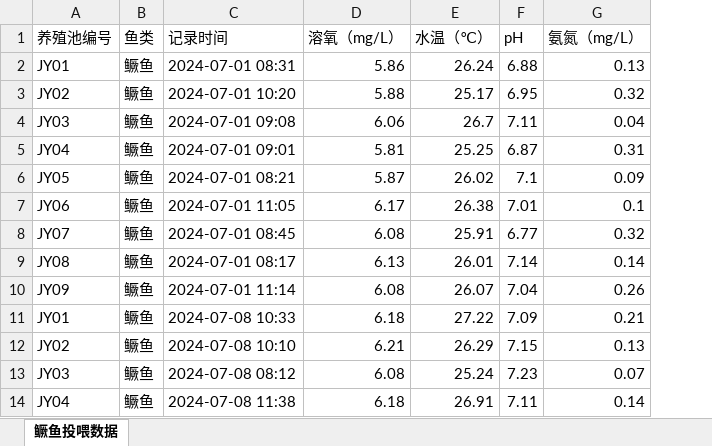
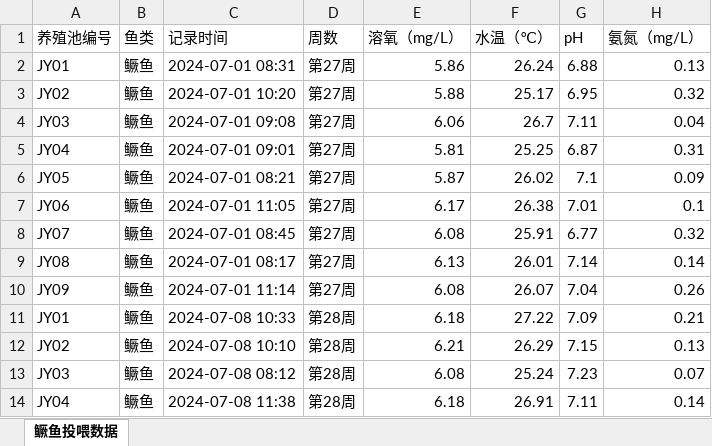
Before and after one commit to chenzhengduan/blog, an Excel workbook: 专利/德清瓜山水产养殖有限公司/喂食/12-鳜鱼/养殖鳜鱼投喂分析数据包.xlsx, sheet 鳜鱼投喂数据, drawn as a sheet; only a part is shown; values as stored, in another font and other column widths than the file's, no borders; the diff names each change by its address in the sheet, - before the commit and + after, or states it on an @@ line.

```diff
--- a/专利/德清瓜山水产养殖有限公司/喂食/12-鳜鱼/养殖鳜鱼投喂分析数据包.xlsx (sheet 鳜鱼投喂数据)
+++ b/专利/德清瓜山水产养殖有限公司/喂食/12-鳜鱼/养殖鳜鱼投喂分析数据包.xlsx (sheet 鳜鱼投喂数据)
+column D (周数), rows 2-14: 第27周 | 第27周 | 第27周 | 第27周 | 第27周 | 第27周 | 第27周 | 第27周 | 第27周 | 第28周 | 第28周 | 第28周 | 第28周
```
Also changed, not shown: 11 other files.
